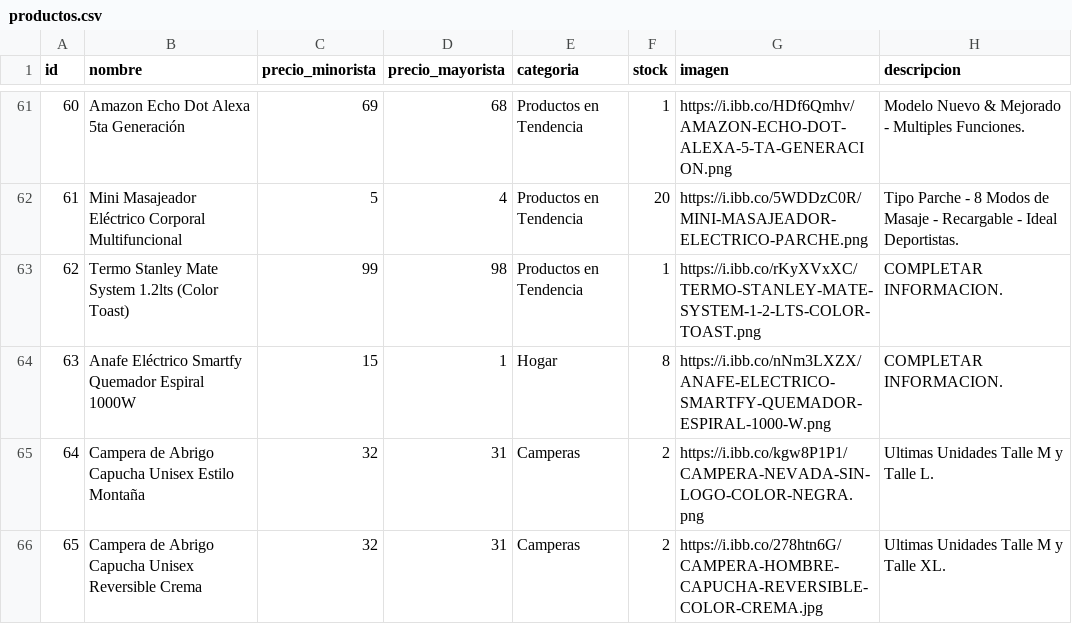
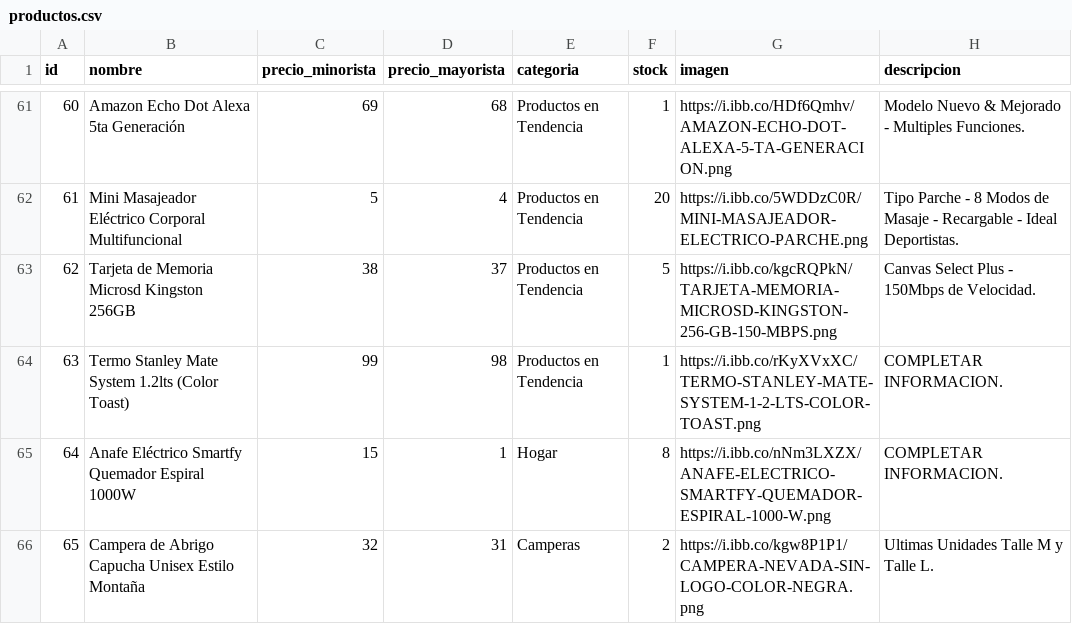
Before and after one commit to tevo-mdp/prueba_caipser, a CSV file: productos.csv, drawn as a sheet; only a part is shown, gaps mark what is left out; the shorter side is filled out with more unchanged rows; addresses are those after the commit; the diff names each change by its address in the sheet, - before the commit and + after, or states it on an @@ line.

Commit message:
Update productos.csv

```diff
--- a/productos.csv
+++ b/productos.csv
+row 63: 62 | Tarjeta de Memoria Microsd Kingston 256GB | 38 | 37 | Productos en Tendencia | 5 | https://i.ibb.co/kgcRQPkN/TARJETA-MEMORIA-MICROSD-KINGSTON-256-GB-150-MBPS.png | Canvas Select Plus - 150Mbps de Velocidad.
@@ column A (id) renumbered from row 64 down @@
```
